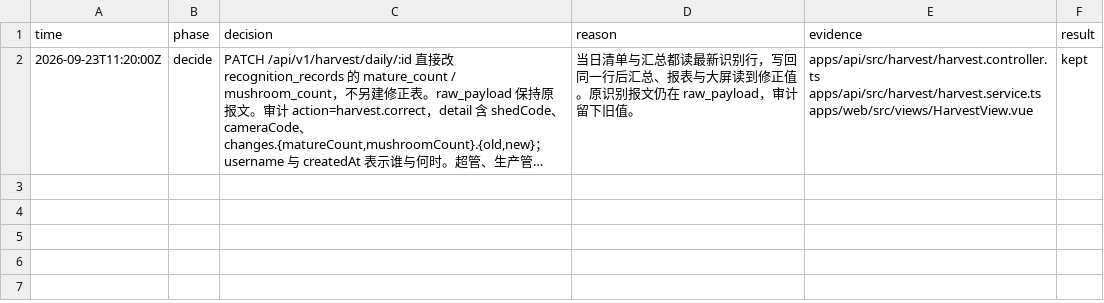
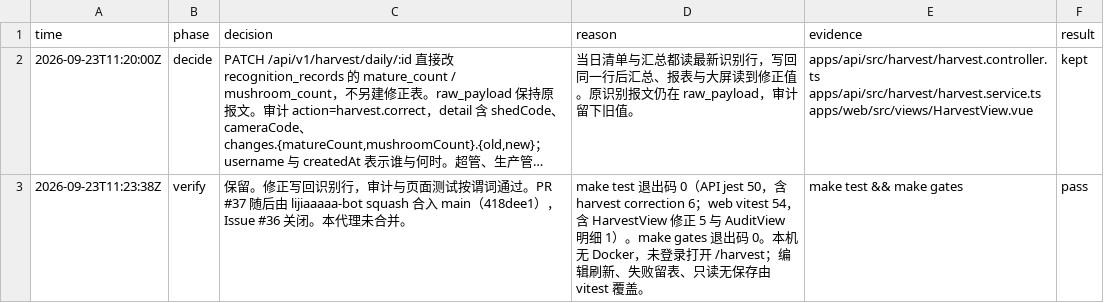
Before and after one commit to lijiaaaaa-bot/mushroom-farm-platform, a TSV file: evidence/overnight-mvp-harvest-correct/decisions.tsv, drawn as a sheet; long unchanged cells end in …; the diff names each change by its address in the sheet, - before the commit and + after, or states it on an @@ line.

```diff
--- a/evidence/overnight-mvp-harvest-correct/decisions.tsv
+++ b/evidence/overnight-mvp-harvest-correct/decisions.tsv
+row 3: 2026-09-23T11:23:38Z | verify | 保留。修正写回识别行，审计与页面测试按谓词通过。PR #37 随后由 lijiaaaaa-bot squash 合入 main（418dee1），Issue #36 关闭。本代理未合并。 | make test 退出码 0（API jest 50，含 harvest correction 6；web vitest 54，含 HarvestView 修正 5 与 AuditView 明细 1）。make gates 退出码 0。本机无 Docker，未登录打开 /harvest；编辑刷新、失败留表、只读无保存由 vitest 覆盖。 | make test && make gates | pass
```
Also changed, not shown: 2 other files.
